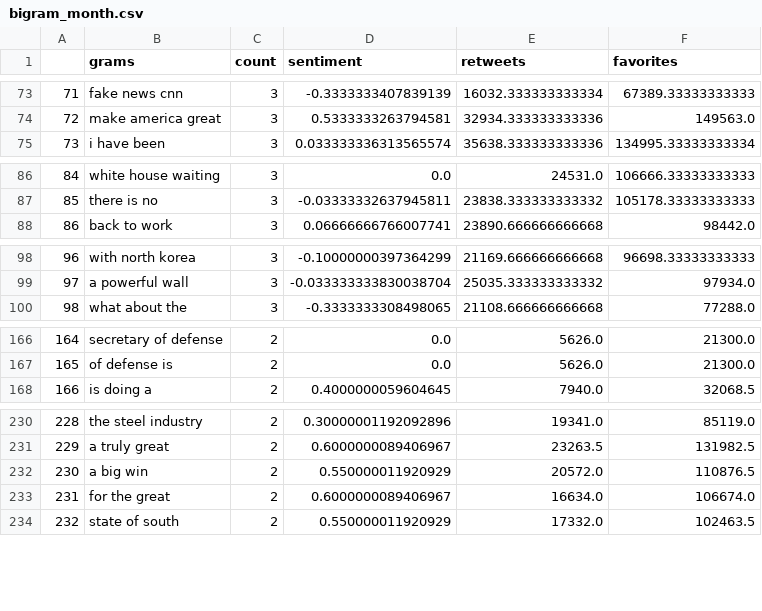
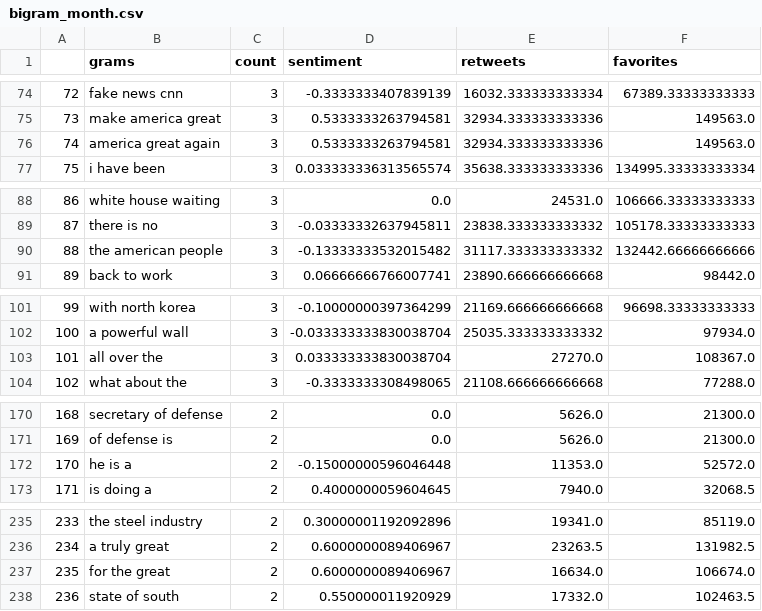
Before and after one commit to snapcrack/trump-tweet-visualization, a CSV file: data/bigram_month.csv, drawn as a sheet; only a part is shown, gaps mark what is left out; removed rows and columns are numbered as before the commit, all else as after; the diff covers the shown part only; the diff names each change by its address in the sheet, - before the commit and + after, or states it on an @@ line.

```diff
--- a/data/bigram_month.csv
+++ b/data/bigram_month.csv
@@ column A renumbered between rows 36 and 1001 @@
+row 76: 74 | america great again | 3 | 0.5333333263794581 | 32934.333333333336 | 149563.0
+row 90: 88 | the american people | 3 | -0.13333333532015482 | 31117.333333333332 | 132442.66666666666
+row 103: 101 | all over the | 3 | 0.033333333830038704 | 27270.0 | 108367.0
+row 172: 170 | he is a | 2 | -0.15000000596046448 | 11353.0 | 52572.0
-row 232: 230 | a big win | 2 | 0.550000011920929 | 20572.0 | 110876.5
```
Also changed, not shown: 5 added rows, 8 removed rows and 8 edited cells elsewhere in this file, data/hashtag_df.csv, data/mention_df.csv, 2 other files.
